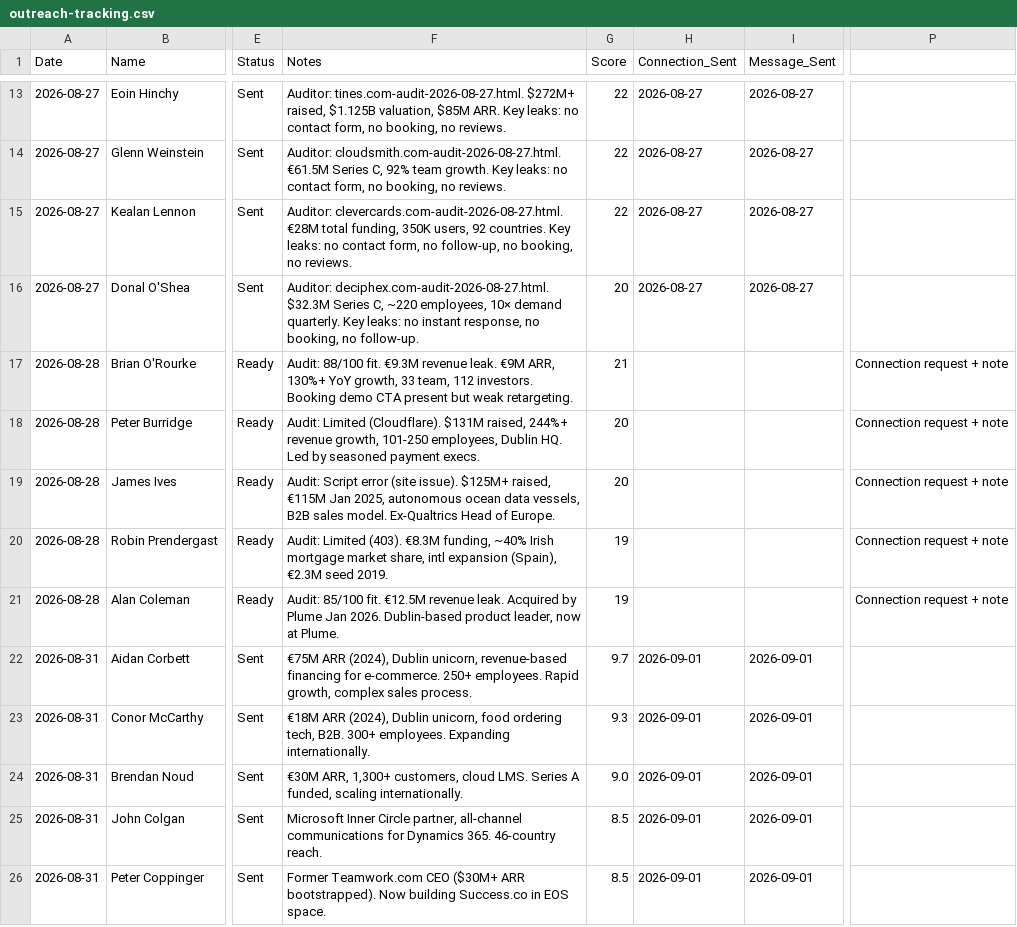
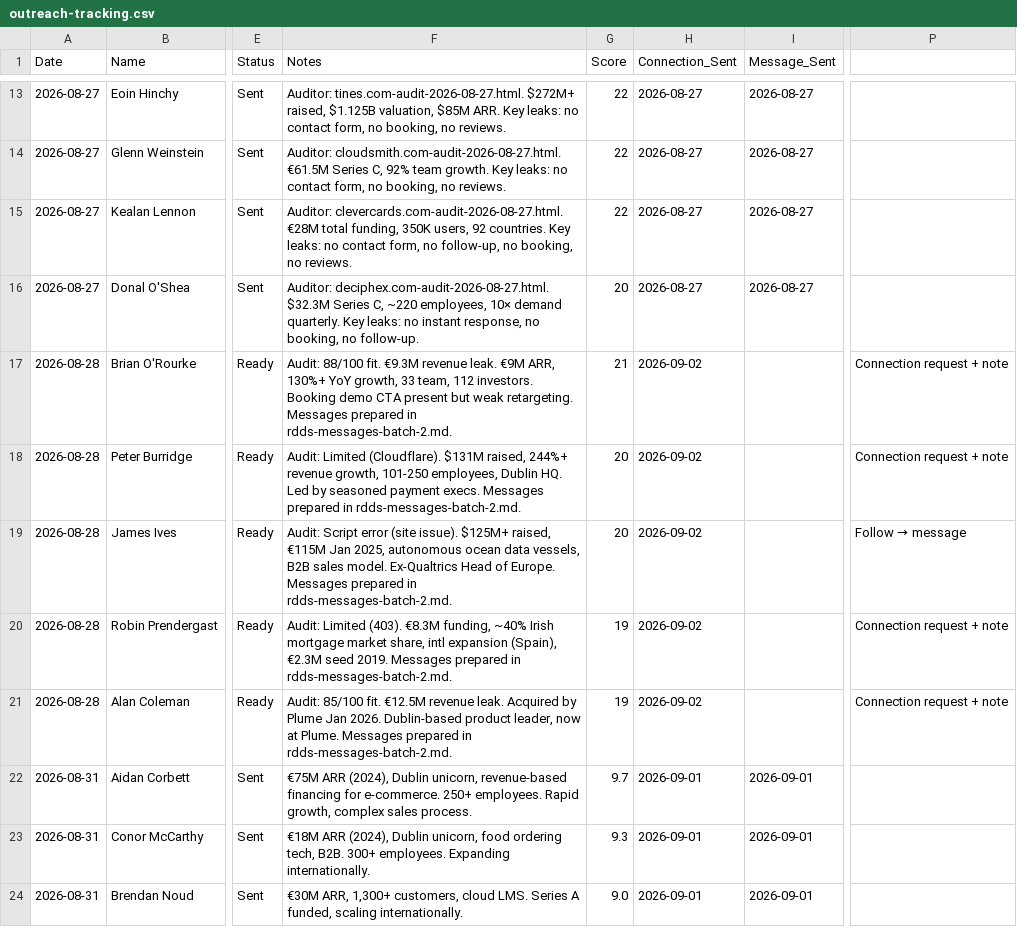
Before and after one commit to colin1miley-stack/linkedin-content, a CSV file: docs/outreach/outreach-tracking.csv, drawn as a sheet; only a part is shown, gaps mark what is left out; the shorter side is filled out with more unchanged rows; the diff names each change by its address in the sheet, - before the commit and + after, or states it on an @@ line.

Commit message:
Add batch 2 LinkedIn outreach messages (5 prospects) + update tracking

```diff
--- a/docs/outreach/outreach-tracking.csv
+++ b/docs/outreach/outreach-tracking.csv
-F17 (Notes): …weak retargeting.
+F17 (Notes): …weak retargeting. Messages prepared in rdds-messages-batch-2.md.
-H17:H21 (Connection_Sent): (empty)
+H17:H21 (Connection_Sent): 2026-09-02
-F18 (Notes): …payment execs.
+F18 (Notes): …payment execs. Messages prepared in rdds-messages-batch-2.md.
-F19 (Notes): …of Europe.
+F19 (Notes): …of Europe. Messages prepared in rdds-messages-batch-2.md.
@@ P19: Connection request + note → Follow → message @@
-F20 (Notes): …seed 2019.
+F20 (Notes): …seed 2019. Messages prepared in rdds-messages-batch-2.md.
-F21 (Notes): …at Plume.
+F21 (Notes): …at Plume. Messages prepared in rdds-messages-batch-2.md.
```
Also changed, not shown: 1 other file.
